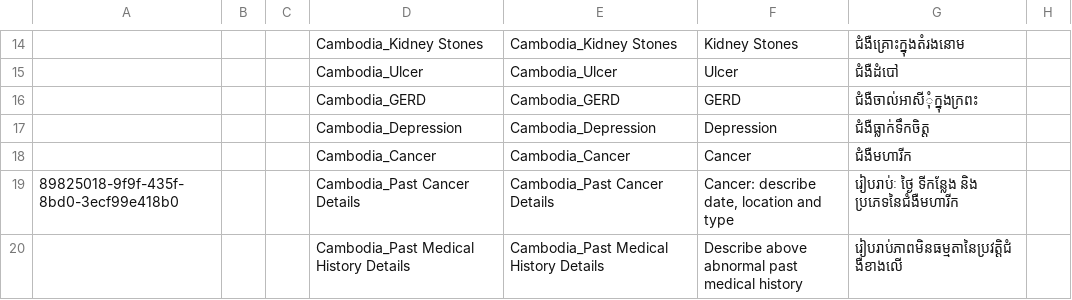
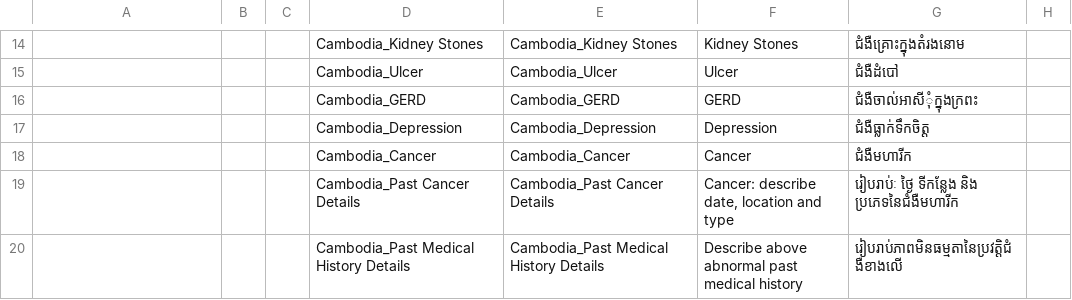
Before and after one commit to rbuisson/openmrs-config-omrs2018, a CSV file: configuration/concepts/concepts.csv, drawn as a sheet; only a part is shown, gaps mark what is left out; the diff covers the shown part only; the diff names each change by its address in the sheet, - before the commit and + after, or states it on an @@ line.

```diff
--- a/configuration/concepts/concepts.csv
+++ b/configuration/concepts/concepts.csv
-A19: 89825018-9f9f-435f-8bd0-3ecf99e418b0
+A19: (empty)
```
Also changed, not shown: 1 added row and 38 edited cells elsewhere in this file.
